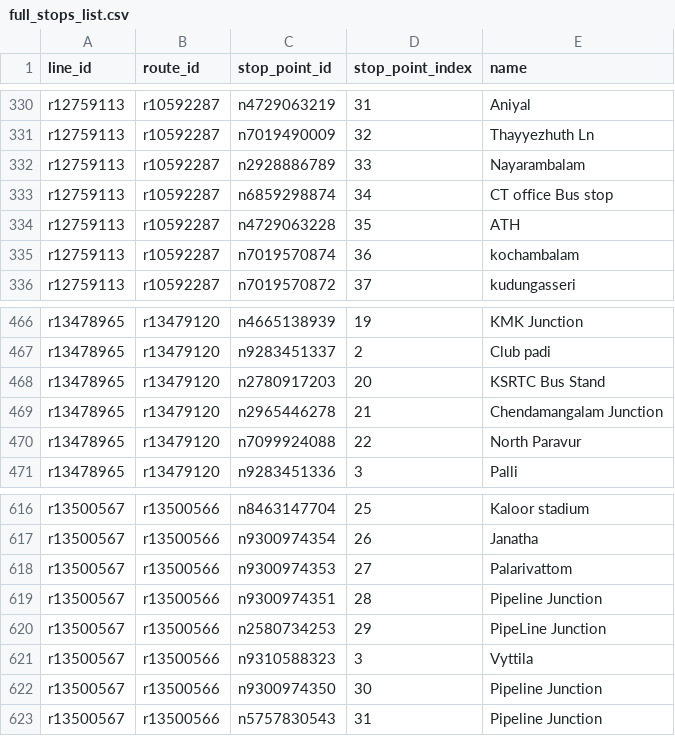
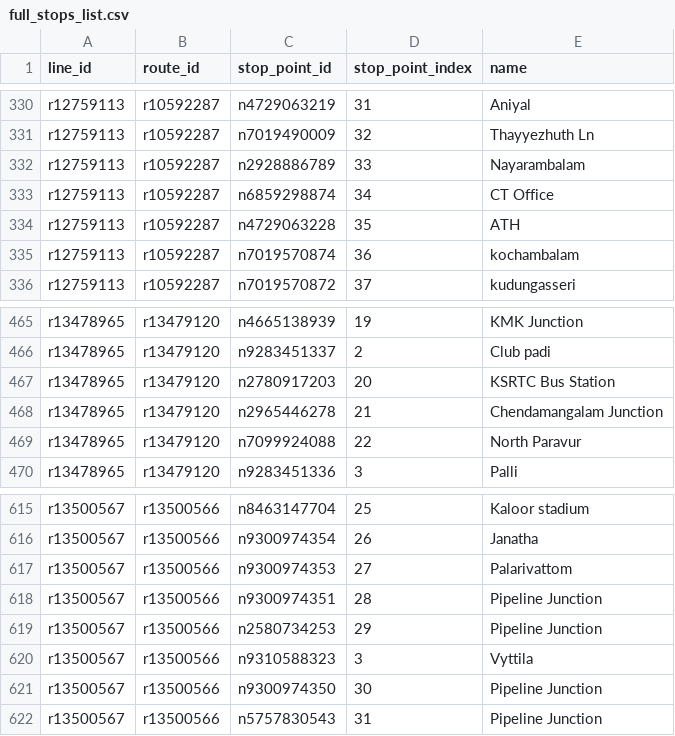
Before and after one commit to Jungle-Bus/KochiTransport_exports_ci, a CSV file: full_stops_list.csv, drawn as a sheet; only a part is shown, gaps mark what is left out; the diff covers the shown part only.

```diff
--- a/full_stops_list.csv
+++ b/full_stops_list.csv
@@ -332,3 +332,3 @@ r12759113,r10592287,n7019490009,32,Thayyezhuth Ln
 r12759113,r10592287,n2928886789,33,Nayarambalam
-r12759113,r10592287,n6859298874,34,CT office Bus stop
+r12759113,r10592287,n6859298874,34,CT Office
 r12759113,r10592287,n4729063228,35,ATH
@@ -467,3 +466,3 @@ r13478965,r13479120,n4665138939,19,KMK Junction
 r13478965,r13479120,n9283451337,2,Club padi
-r13478965,r13479120,n2780917203,20,KSRTC Bus Stand
+r13478965,r13479120,n2780917203,20,KSRTC Bus Station
 r13478965,r13479120,n2965446278,21,Chendamangalam Junction
@@ -619,3 +618,3 @@ r13500567,r13500566,n9300974353,27,Palarivattom
 r13500567,r13500566,n9300974351,28,Pipeline Junction
-r13500567,r13500566,n2580734253,29,PipeLine Junction
+r13500567,r13500566,n2580734253,29,Pipeline Junction
 r13500567,r13500566,n9310588323,3,Vyttila
```
Also changed, not shown: 5 added rows, 6 removed rows and 72 edited cells elsewhere in this file, route_stops.csv, routes.csv, 9 other files.
